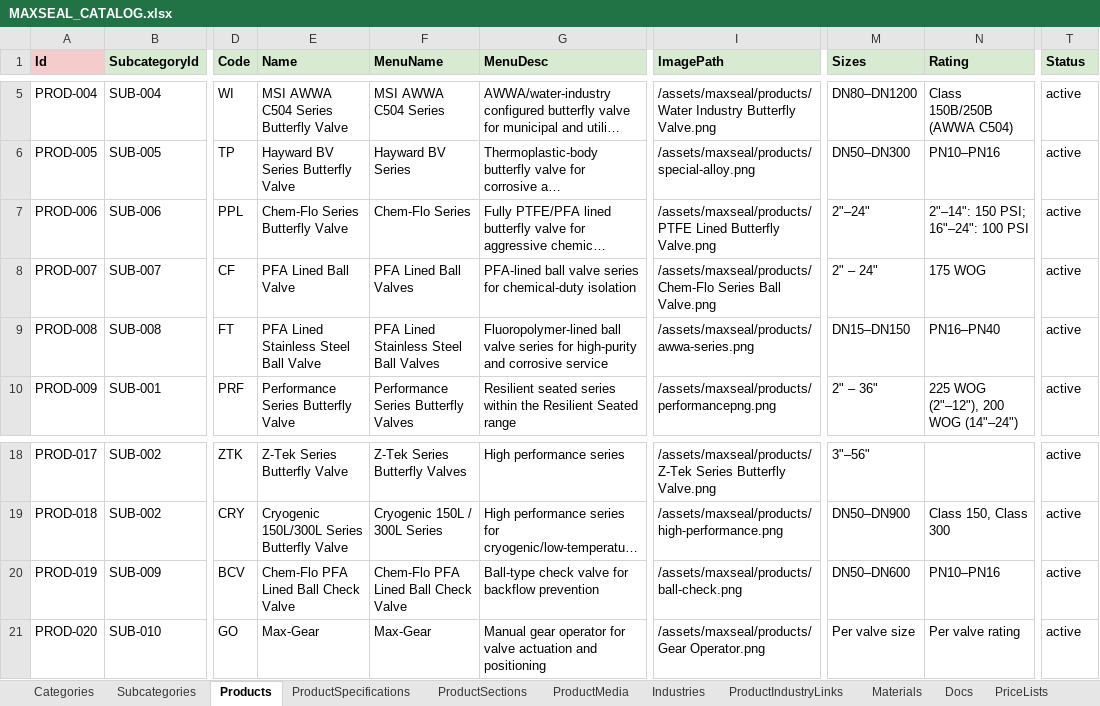
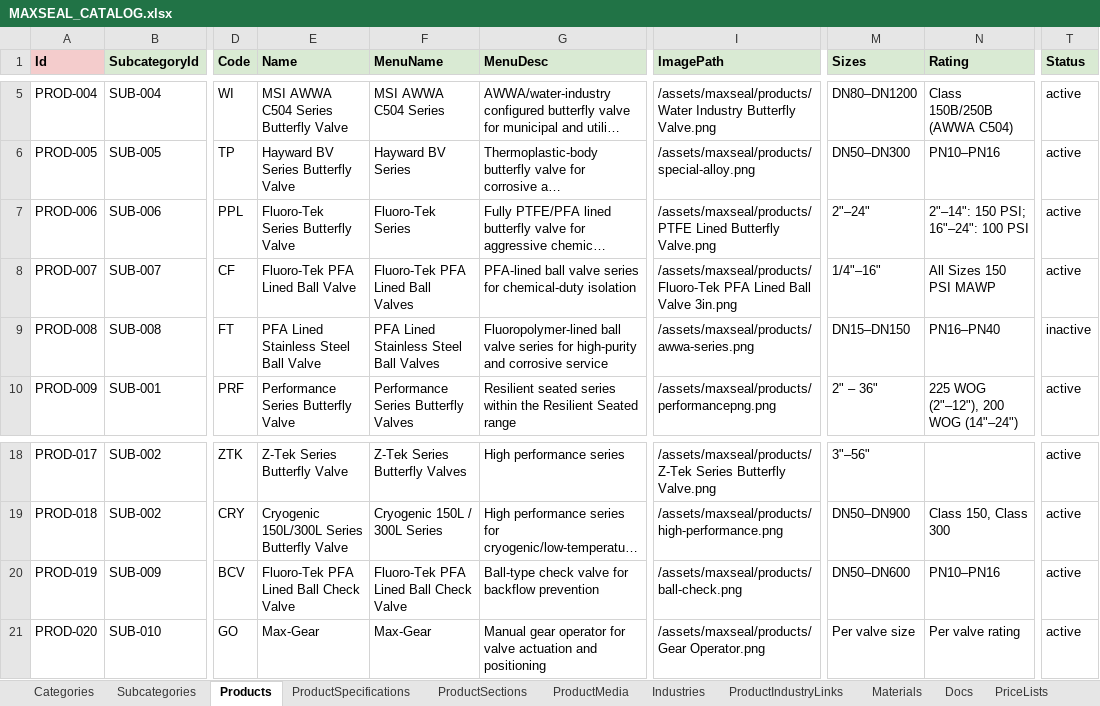
Before and after one commit to SriInnooryze/MAX-SEAL, an Excel workbook: MAX-SEAL-main/catalog/MAXSEAL_CATALOG.xlsx, sheet Products, drawn as a sheet; only a part is shown, gaps mark what is left out; long unchanged cells end in …; values as stored, in another font and other column widths than the file's, no borders; the diff names each change by its address in the sheet, - before the commit and + after, or states it on an @@ line.

```diff
--- a/MAX-SEAL-main/catalog/MAXSEAL_CATALOG.xlsx (sheet Products)
+++ b/MAX-SEAL-main/catalog/MAXSEAL_CATALOG.xlsx (sheet Products)
-E7 (Name): Chem-Flo Series Butterfly Valve
+E7 (Name): Fluoro-Tek Series Butterfly Valve
-F7 (MenuName): Chem-Flo Series
+F7 (MenuName): Fluoro-Tek Series
-E8 (Name): PFA Lined Ball Valve
+E8 (Name): Fluoro-Tek PFA Lined Ball Valve
-F8 (MenuName): PFA Lined Ball Valves
+F8 (MenuName): Fluoro-Tek PFA Lined Ball Valves
-I8 (ImagePath): /assets/maxseal/products/Chem-Flo Series Ball Valve.png
+I8 (ImagePath): /assets/maxseal/products/Fluoro-Tek PFA Lined Ball Valve 3in.png
-M8 (Sizes): 2" – 24"
+M8 (Sizes): 1/4"–16"
-N8 (Rating): 175 WOG
+N8 (Rating): All Sizes 150 PSI MAWP
-T9 (Status): active
+T9 (Status): inactive
-E20 (Name): Chem-Flo PFA Lined Ball Check Valve
+E20 (Name): Fluoro-Tek PFA Lined Ball Check Valve
-F20 (MenuName): Chem-Flo PFA Lined Ball Check Valve
+F20 (MenuName): Fluoro-Tek PFA Lined Ball Check Valve
```
Also changed, not shown: sheet ProductSpecifications, sheet Gallery, sheet Docs, sheet Materials, sheet Subcategories, sheet ProductIndustryLinks, 7 other files.
